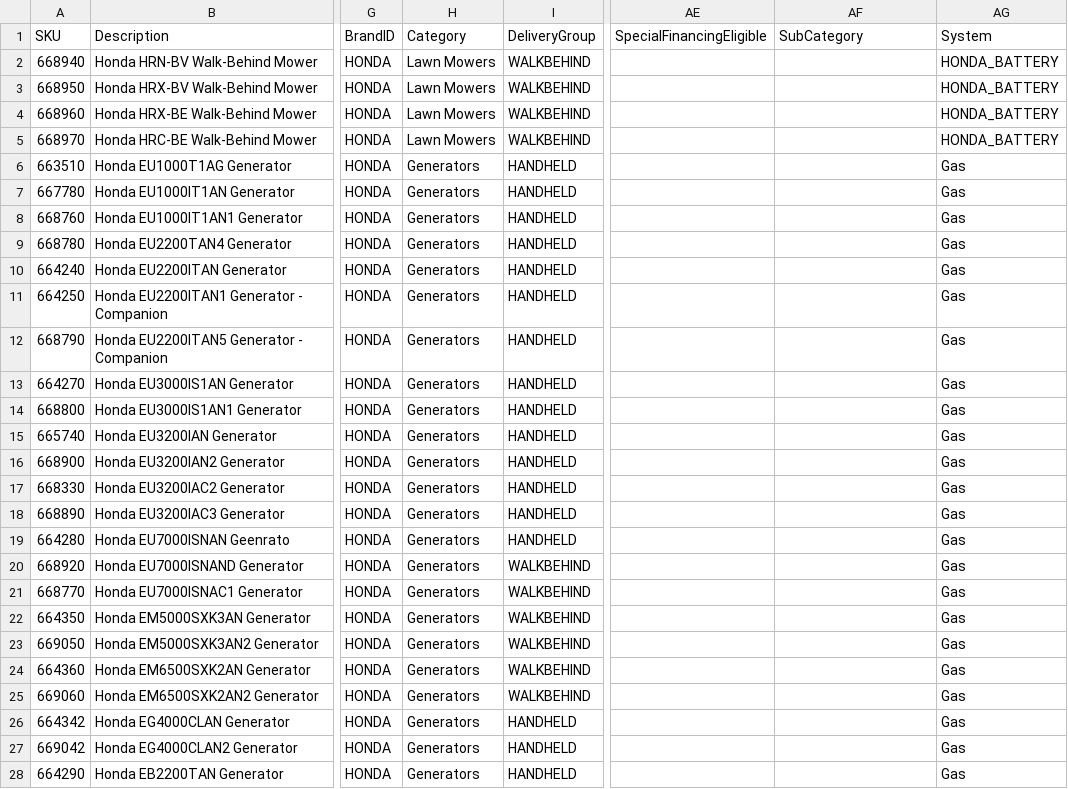
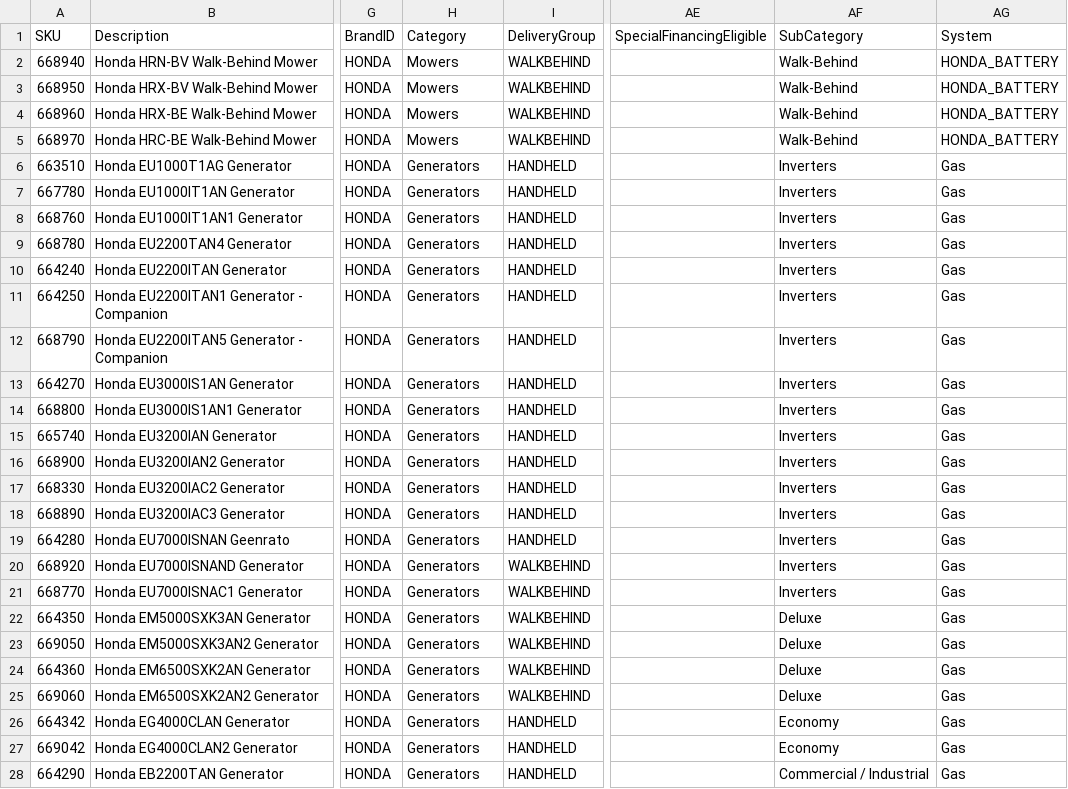
Before and after one commit to WestEndPower/honda-equipment-configurator, a CSV file: data/products.csv, drawn as a sheet; only a part is shown, gaps mark what is left out; the diff covers the shown part only; the diff names each change by its address in the sheet, - before the commit and + after, or states it on an @@ line.

```diff
--- a/data/products.csv
+++ b/data/products.csv
-H2:H5 (Category): Lawn Mowers
+H2:H5 (Category): Mowers
-AF2:AF5 (SubCategory): (empty)
+AF2:AF5 (SubCategory): Walk-Behind
-AF6:AF21 (SubCategory): (empty)
+AF6:AF21 (SubCategory): Inverters
-AF22:AF25 (SubCategory): (empty)
+AF22:AF25 (SubCategory): Deluxe
-AF26:AF27 (SubCategory): (empty)
+AF26:AF27 (SubCategory): Economy
-AF28 (SubCategory): (empty)
+AF28 (SubCategory): Commercial / Industrial
```
Also changed, not shown: 62 edited cells elsewhere in this file, data/batteries.csv, 1 other file.
